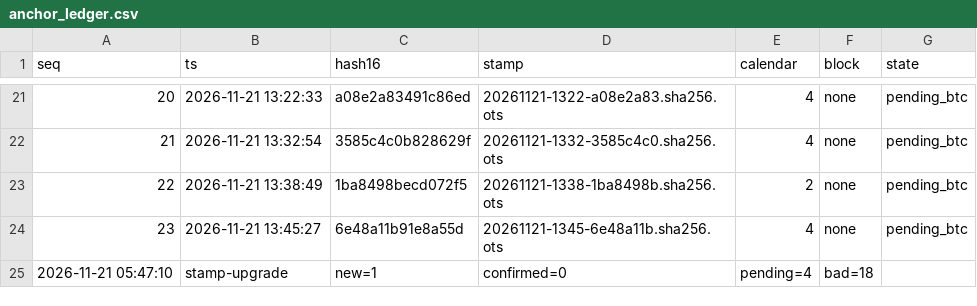
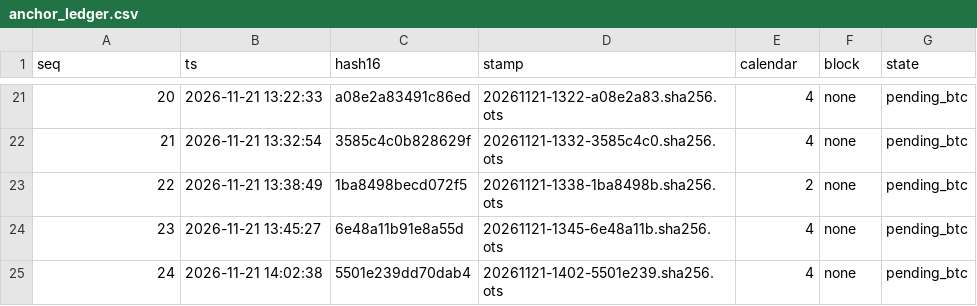
Before and after one commit to ouweiquan/kb-anchors, a CSV file: anchors/anchor_ledger.csv, drawn as a sheet; only a part is shown, gaps mark what is left out.

Commit message:
merkle root d5b61588 (459 leaves) + ledger 24 条，与 seq24 同步

```diff
--- a/anchors/anchor_ledger.csv
+++ b/anchors/anchor_ledger.csv
@@ -24,2 +24,2 @@ seq,ts,hash16,stamp,calendar,block,state
 23,2026-11-21 13:45:27,6e48a11b91e8a55d,20261121-1345-6e48a11b.sha256.ots,4,none,pending_btc
-2026-11-21 05:47:10,stamp-upgrade,new=1,confirmed=0,pending=4,bad=18
+24,2026-11-21 14:02:38,5501e239dd70dab4,20261121-1402-5501e239.sha256.ots,4,none,pending_btc
```
Also changed, not shown: 2 other files.
